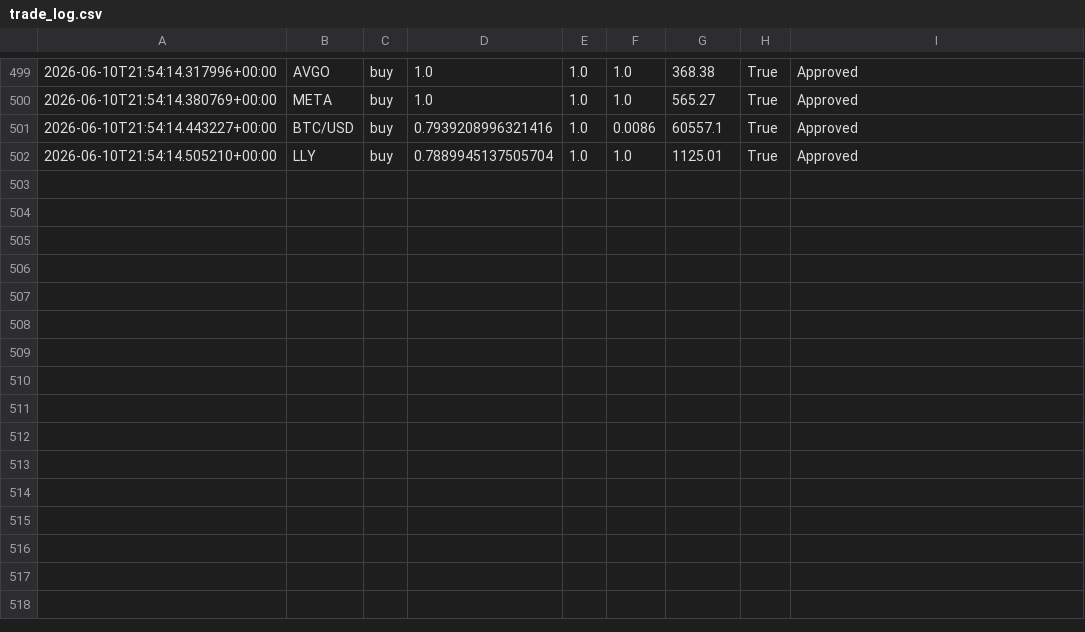
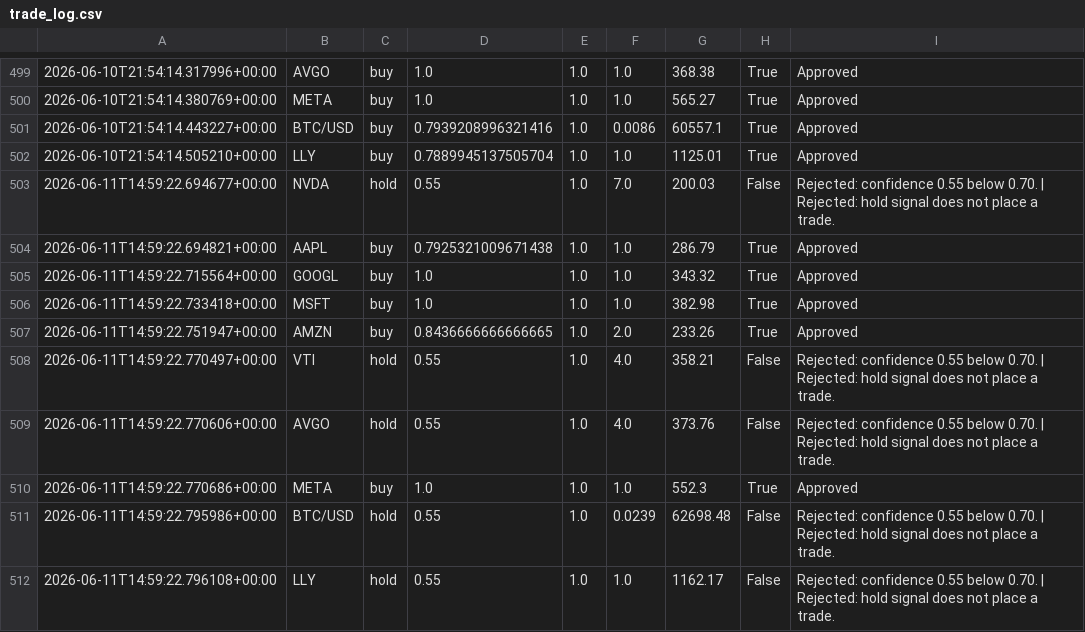
Before and after one commit to JUnelus/AI-Alpaca-Day-Trading-Paper-Bot, a CSV file: data/trade_log.csv, drawn as a sheet; only a part is shown, gaps mark what is left out.

```diff
--- a/data/trade_log.csv
+++ b/data/trade_log.csv
@@ -502 +502,11 @@
 2026-06-10T21:54:14.505210+00:00,LLY,buy,0.7889945137505704,1.0,1.0,1125.01,True,Approved
+2026-06-11T14:59:22.694677+00:00,NVDA,hold,0.55,1.0,7.0,200.03,False,Rejected: confidence 0.55 below 0.70. | Rejected: hold signal does not place a trade.
+2026-06-11T14:59:22.694821+00:00,AAPL,buy,0.7925321009671438,1.0,1.0,286.79,True,Approved
+2026-06-11T14:59:22.715564+00:00,GOOGL,buy,1.0,1.0,1.0,343.32,True,Approved
+2026-06-11T14:59:22.733418+00:00,MSFT,buy,1.0,1.0,1.0,382.98,True,Approved
+2026-06-11T14:59:22.751947+00:00,AMZN,buy,0.8436666666666665,1.0,2.0,233.26,True,Approved
+2026-06-11T14:59:22.770497+00:00,VTI,hold,0.55,1.0,4.0,358.21,False,Rejected: confidence 0.55 below 0.70. | Rejected: hold signal does not place a trade.
+2026-06-11T14:59:22.770606+00:00,AVGO,hold,0.55,1.0,4.0,373.76,False,Rejected: confidence 0.55 below 0.70. | Rejected: hold signal does not place a trade.
+2026-06-11T14:59:22.770686+00:00,META,buy,1.0,1.0,1.0,552.3,True,Approved
+2026-06-11T14:59:22.795986+00:00,BTC/USD,hold,0.55,1.0,0.0239,62698.48,False,Rejected: confidence 0.55 below 0.70. | Rejected: hold signal does not place a trade.
+2026-06-11T14:59:22.796108+00:00,LLY,hold,0.55,1.0,1.0,1162.17,False,Rejected: confidence 0.55 below 0.70. | Rejected: hold signal does not place a trade.
```
Also changed, not shown: 3 other files.
